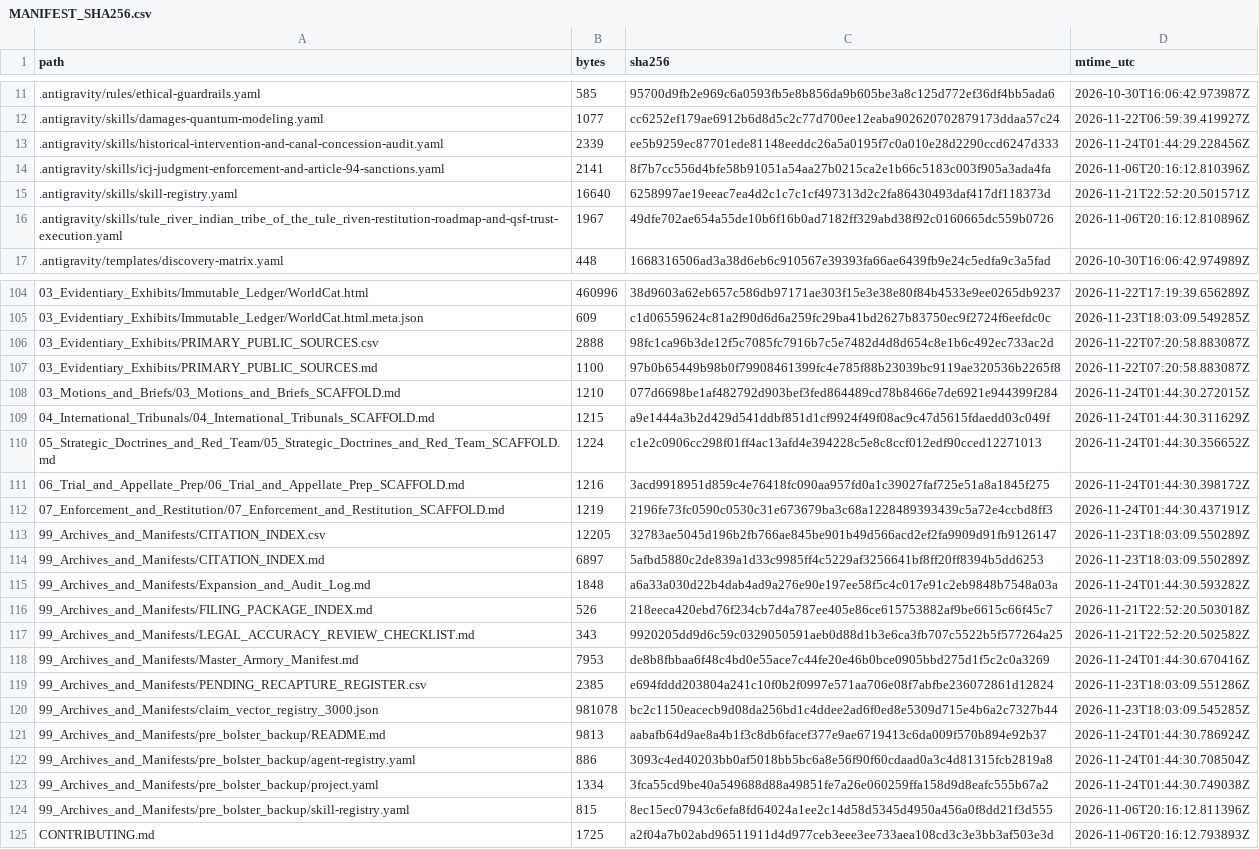
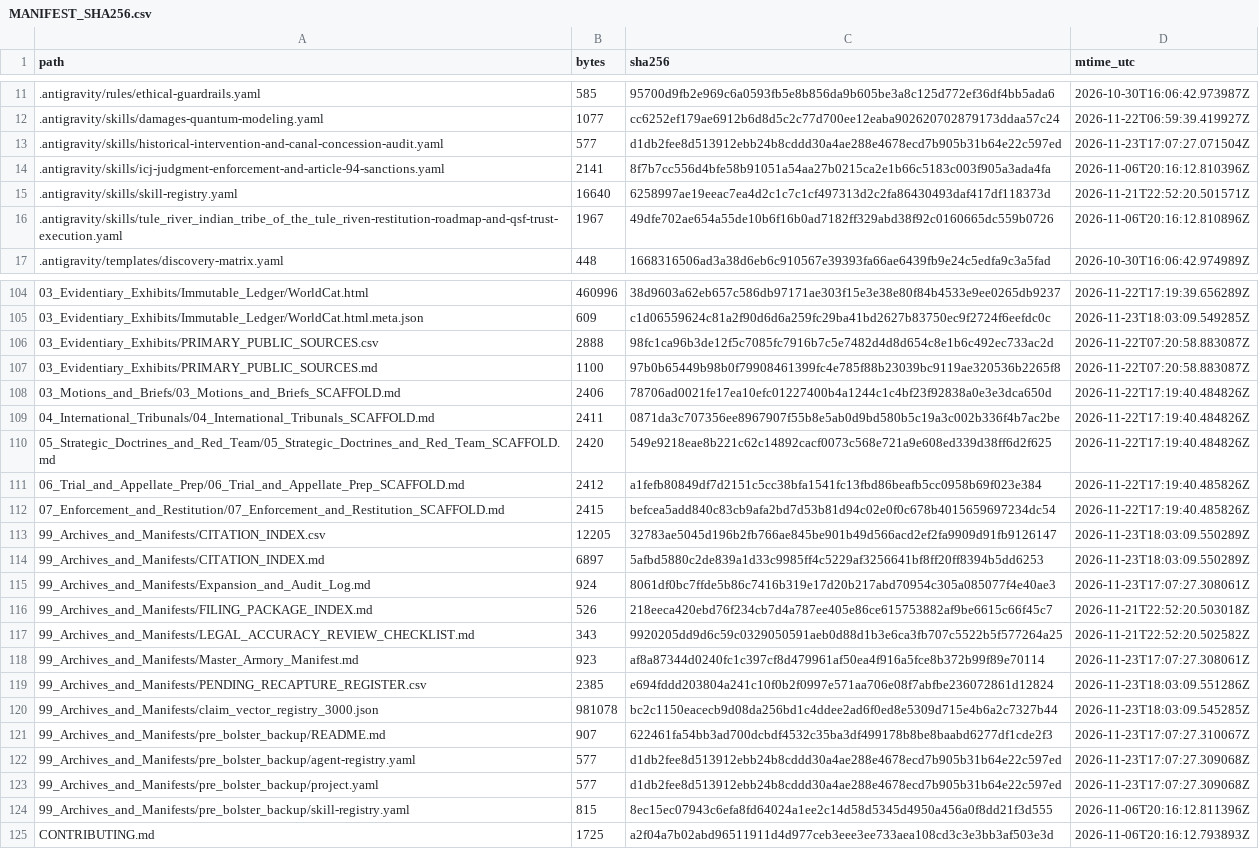
Before and after one commit to GlobalRestitutionAlliance/turtle-island-us-ca-tule-river-indian-tribe-of-the-tule-rive-master-litigation, a CSV file: 99_Archives_and_Manifests/MANIFEST_SHA256.csv, drawn as a sheet; only a part is shown, gaps mark what is left out; the diff covers the shown part only.

```diff
--- a/99_Archives_and_Manifests/MANIFEST_SHA256.csv
+++ b/99_Archives_and_Manifests/MANIFEST_SHA256.csv
@@ -12,3 +12,3 @@ path,bytes,sha256,mtime_utc
 .antigravity/skills/damages-quantum-modeling.yaml,1077,cc6252ef179ae6912b6d8d5c2c77d700ee12eaba902620702879173ddaa57c24,2026-11-22T06:59:39.419927Z
-.antigravity/skills/historical-intervention-and-canal-concession-audit.yaml,2339,ee5b9259ec87701ede81148eeddc26a5a0195f7c0a010e28d2290ccd6247d333,2026-11-24T01:44:29.228456Z
+.antigravity/skills/historical-intervention-and-canal-concession-audit.yaml,577,d1db2fee8d513912ebb24b8cddd30a4ae288e4678ecd7b905b31b64e22c597ed,2026-11-23T17:07:27.071504Z
 .antigravity/skills/icj-judgment-enforcement-and-article-94-sanctions.yaml,2141,8f7b7cc556d4bfe58b91051a54aa27b0215ca2e1b66c5183c003f905a3ada4fa,2026-11-06T20:16:12.810396Z
@@ -107,18 +107,18 @@ path,bytes,sha256,mtime_utc
 03_Evidentiary_Exhibits/PRIMARY_PUBLIC_SOURCES.md,1100,97b0b65449b98b0f79908461399fc4e785f88b23039bc9119ae320536b2265f8,2026-11-22T07:20:58.883087Z
-03_Motions_and_Briefs/03_Motions_and_Briefs_SCAFFOLD.md,1210,077d6698be1af482792d903bef3fed864489cd78b8466e7de6921e944399f284,2026-11-24T01:44:30.272015Z
-04_International_Tribunals/04_International_Tribunals_SCAFFOLD.md,1215,a9e1444a3b2d429d541ddbf851d1cf9924f49f08ac9c47d5615fdaedd03c049f,2026-11-24T01:44:30.311629Z
-05_Strategic_Doctrines_and_Red_Team/05_Strategic_Doctrines_and_Red_Team_SCAFFOLD.md,1224,c1e2c0906cc298f01ff4ac13afd4e394228c5e8c8ccf012edf90cced12271013,2026-11-24T01:44:30.356652Z
-06_Trial_and_Appellate_Prep/06_Trial_and_Appellate_Prep_SCAFFOLD.md,1216,3acd9918951d859c4e76418fc090aa957fd0a1c39027faf725e51a8a1845f275,2026-11-24T01:44:30.398172Z
-07_Enforcement_and_Restitution/07_Enforcement_and_Restitution_SCAFFOLD.md,1219,2196fe73fc0590c0530c31e673679ba3c68a1228489393439c5a72e4ccbd8ff3,2026-11-24T01:44:30.437191Z
+03_Motions_and_Briefs/03_Motions_and_Briefs_SCAFFOLD.md,2406,78706ad0021fe17ea10efc01227400b4a1244c1c4bf23f92838a0e3e3dca650d,2026-11-22T17:19:40.484826Z
+04_International_Tribunals/04_International_Tribunals_SCAFFOLD.md,2411,0871da3c707356ee8967907f55b8e5ab0d9bd580b5c19a3c002b336f4b7ac2be,2026-11-22T17:19:40.484826Z
+05_Strategic_Doctrines_and_Red_Team/05_Strategic_Doctrines_and_Red_Team_SCAFFOLD.md,2420,549e9218eae8b221c62c14892cacf0073c568e721a9e608ed339d38ff6d2f625,2026-11-22T17:19:40.484826Z
+06_Trial_and_Appellate_Prep/06_Trial_and_Appellate_Prep_SCAFFOLD.md,2412,a1fefb80849df7d2151c5cc38bfa1541fc13fbd86beafb5cc0958b69f023e384,2026-11-22T17:19:40.485826Z
+07_Enforcement_and_Restitution/07_Enforcement_and_Restitution_SCAFFOLD.md,2415,befcea5add840c83cb9afa2bd7d53b81d94c02e0f0c678b4015659697234dc54,2026-11-22T17:19:40.485826Z
 99_Archives_and_Manifests/CITATION_INDEX.csv,12205,32783ae5045d196b2fb766ae845be901b49d566acd2ef2fa9909d91fb9126147,2026-11-23T18:03:09.550289Z
 99_Archives_and_Manifests/CITATION_INDEX.md,6897,5afbd5880c2de839a1d33c9985ff4c5229af3256641bf8ff20ff8394b5dd6253,2026-11-23T18:03:09.550289Z
-99_Archives_and_Manifests/Expansion_and_Audit_Log.md,1848,a6a33a030d22b4dab4ad9a276e90e197ee58f5c4c017e91c2eb9848b7548a03a,2026-11-24T01:44:30.593282Z
+99_Archives_and_Manifests/Expansion_and_Audit_Log.md,924,8061df0bc7ffde5b86c7416b319e17d20b217abd70954c305a085077f4e40ae3,2026-11-23T17:07:27.308061Z
 99_Archives_and_Manifests/FILING_PACKAGE_INDEX.md,526,218eeca420ebd76f234cb7d4a787ee405e86ce615753882af9be6615c66f45c7,2026-11-21T22:52:20.503018Z
 99_Archives_and_Manifests/LEGAL_ACCURACY_REVIEW_CHECKLIST.md,343,9920205dd9d6c59c0329050591aeb0d88d1b3e6ca3fb707c5522b5f577264a25,2026-11-21T22:52:20.502582Z
-99_Archives_and_Manifests/Master_Armory_Manifest.md,7953,de8b8fbbaa6f48c4bd0e55ace7c44fe20e46b0bce0905bbd275d1f5c2c0a3269,2026-11-24T01:44:30.670416Z
+99_Archives_and_Manifests/Master_Armory_Manifest.md,923,af8a87344d0240fc1c397cf8d479961af50ea4f916a5fce8b372b99f89e70114,2026-11-23T17:07:27.308061Z
 99_Archives_and_Manifests/PENDING_RECAPTURE_REGISTER.csv,2385,e694fddd203804a241c10f0b2f0997e571aa706e08f7abfbe236072861d12824,2026-11-23T18:03:09.551286Z
 99_Archives_and_Manifests/claim_vector_registry_3000.json,981078,bc2c1150eacecb9d08da256bd1c4ddee2ad6f0ed8e5309d715e4b6a2c7327b44,2026-11-23T18:03:09.545285Z
-99_Archives_and_Manifests/pre_bolster_backup/README.md,9813,aabafb64d9ae8a4b1f3c8db6facef377e9ae6719413c6da009f570b894e92b37,2026-11-24T01:44:30.786924Z
-99_Archives_and_Manifests/pre_bolster_backup/agent-registry.yaml,886,3093c4ed40203bb0af5018bb5bc6a8e56f90f60cdaad0a3c4d81315fcb2819a8,2026-11-24T01:44:30.708504Z
-99_Archives_and_Manifests/pre_bolster_backup/project.yaml,1334,3fca55cd9be40a549688d88a49851fe7a26e060259ffa158d9d8eafc555b67a2,2026-11-24T01:44:30.749038Z
+99_Archives_and_Manifests/pre_bolster_backup/README.md,907,622461fa54bb3ad700dcbdf4532c35ba3df499178b8be8baabd6277df1cde2f3,2026-11-23T17:07:27.310067Z
+99_Archives_and_Manifests/pre_bolster_backup/agent-registry.yaml,577,d1db2fee8d513912ebb24b8cddd30a4ae288e4678ecd7b905b31b64e22c597ed,2026-11-23T17:07:27.309068Z
+99_Archives_and_Manifests/pre_bolster_backup/project.yaml,577,d1db2fee8d513912ebb24b8cddd30a4ae288e4678ecd7b905b31b64e22c597ed,2026-11-23T17:07:27.309068Z
 99_Archives_and_Manifests/pre_bolster_backup/skill-registry.yaml,815,8ec15ec07943c6efa8fd64024a1ee2c14d58d5345d4950a456a0f8dd21f3d555,2026-11-06T20:16:12.811396Z
```
Also changed, not shown: 77 edited cells elsewhere in this file, 37 other files.
